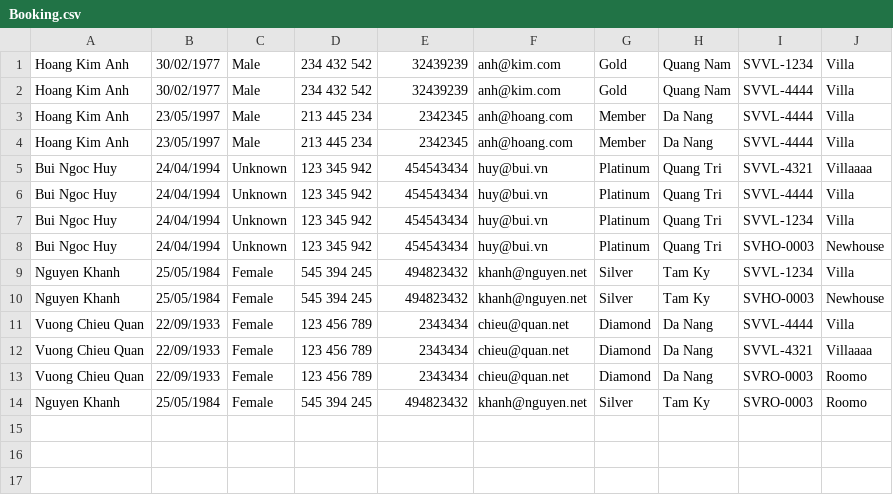
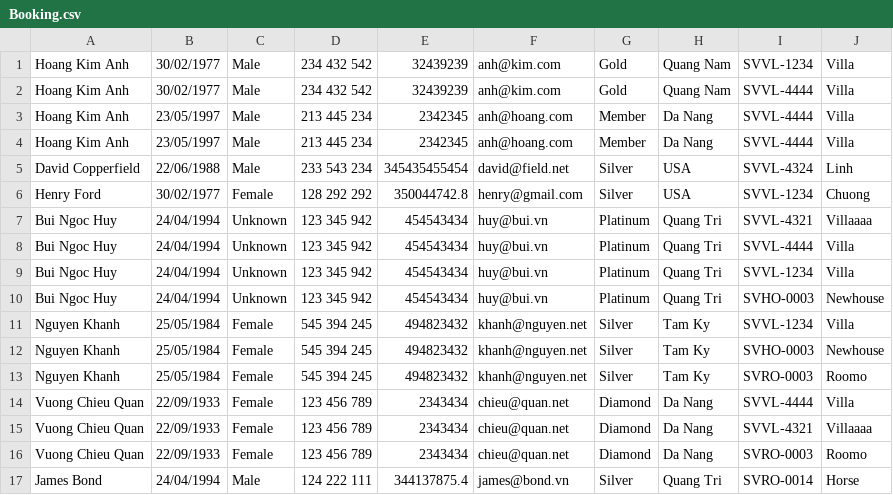
Before and after one commit to Chuong-Hoang/C0520G1-HoangKVChuong, a CSV file: module2/out/production/module2/case_study/data/Booking.csv, drawn as a sheet.

Commit message:
refresh case_study_home

```diff
--- a/module2/out/production/module2/case_study/data/Booking.csv
+++ b/module2/out/production/module2/case_study/data/Booking.csv
@@ -4,2 +4,4 @@ Hoang Kim Anh,23/05/1997,Male,213 445 234,2342345,anh@hoang.com,Member,Da Nang,S
 Hoang Kim Anh,23/05/1997,Male,213 445 234,2342345,anh@hoang.com,Member,Da Nang,SVVL-4444,Villa
+David Copperfield,22/06/1988,Male,233 543 234,345435455454,david@field.net,Silver,USA,SVVL-4324,Linh
+Henry Ford,30/02/1977,Female,128 292 292,350044742.8,henry@gmail.com,Silver,USA,SVVL-1234,Chuong
 Bui Ngoc Huy,24/04/1994,Unknown,123 345 942,454543434,huy@bui.vn,Platinum,Quang Tri,SVVL-4321,Villaaaa
@@ -10,2 +12,3 @@ Nguyen Khanh,25/05/1984,Female,545 394 245,494823432,khanh@nguyen.net,Silver,Tam
 Nguyen Khanh,25/05/1984,Female,545 394 245,494823432,khanh@nguyen.net,Silver,Tam Ky,SVHO-0003,Newhouse
+Nguyen Khanh,25/05/1984,Female,545 394 245,494823432,khanh@nguyen.net,Silver,Tam Ky,SVRO-0003,Roomo
 Vuong Chieu Quan,22/09/1933,Female,123 456 789,2343434,chieu@quan.net,Diamond,Da Nang,SVVL-4444,Villa
@@ -13,2 +16,2 @@ Vuong Chieu Quan,22/09/1933,Female,123 456 789,2343434,chieu@quan.net,Diamond,Da
 Vuong Chieu Quan,22/09/1933,Female,123 456 789,2343434,chieu@quan.net,Diamond,Da Nang,SVRO-0003,Roomo
-Nguyen Khanh,25/05/1984,Female,545 394 245,494823432,khanh@nguyen.net,Silver,Tam Ky,SVRO-0003,Roomo
+James Bond,24/04/1994,Male,124 222 111,344137875.4,james@bond.vn,Silver,Quang Tri,SVRO-0014,Horse
```
Also changed, not shown: module2/out/production/module2/case_study/data/Customer.csv, module2/out/production/module2/case_study/data/Villa.csv, 14 other files.
